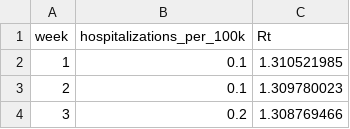
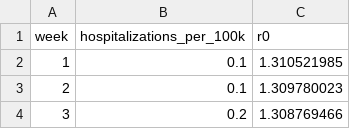
Before and after one commit to jpsluka/modeling-the-invisible-workshop, a CSV file: predictions/Team-07/challenge-01/round-04.csv, drawn as a sheet; only a part is shown.

Commit message:
Update round-04.csv

```diff
--- a/predictions/Team-07/challenge-01/round-04.csv
+++ b/predictions/Team-07/challenge-01/round-04.csv
@@ -1,2 +1,2 @@
-week,hospitalizations_per_100k,Rt
+week,hospitalizations_per_100k,r0
 1,0.1,1.310521985
```
